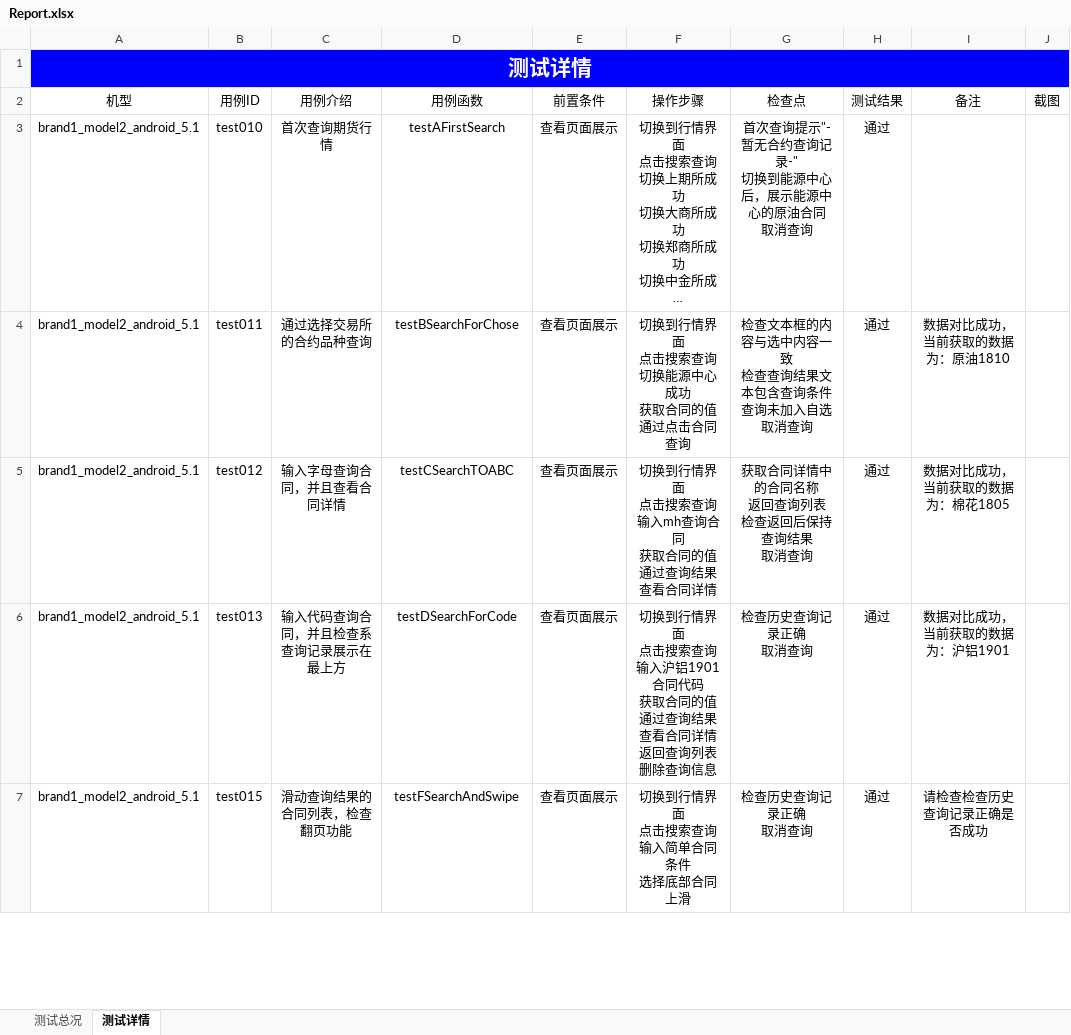
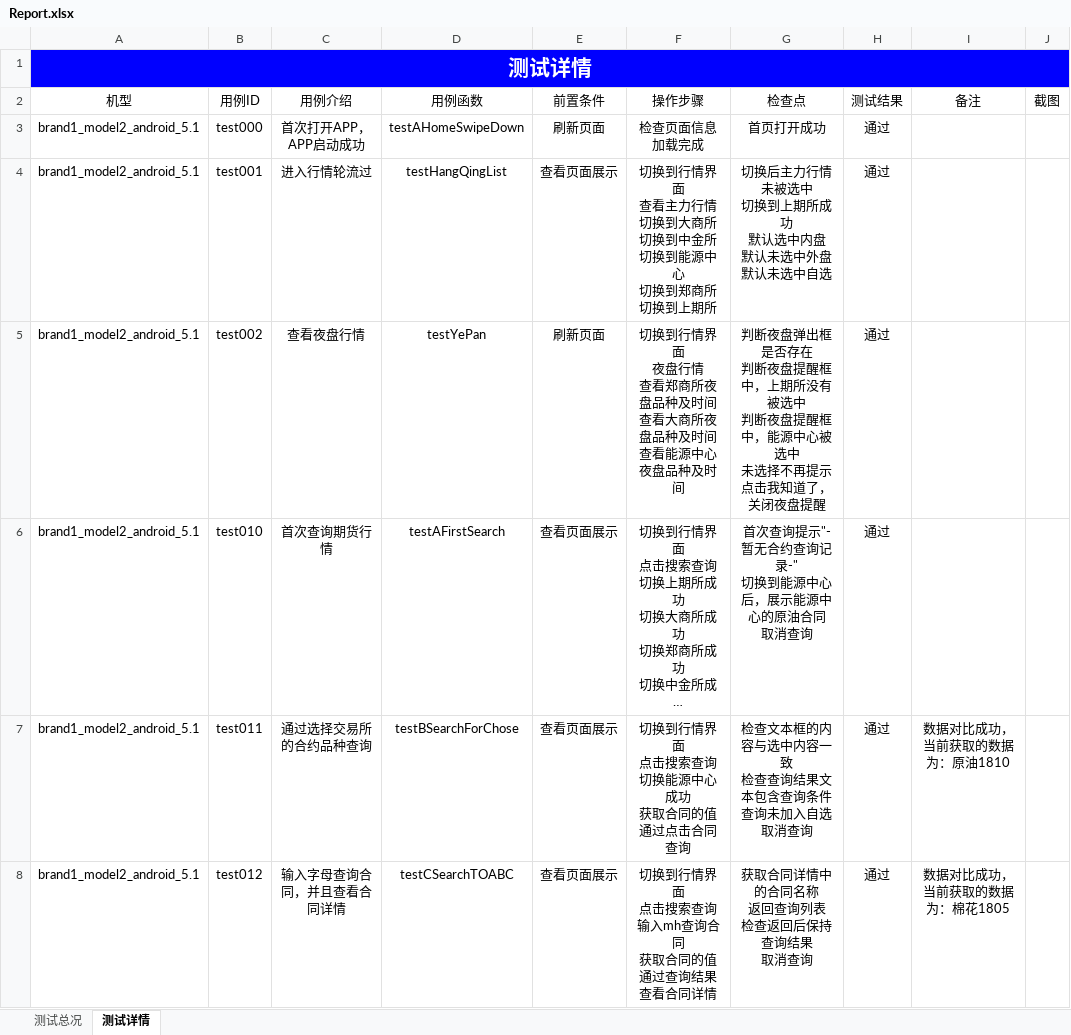
Before and after one commit to leila-wu/pythonAppium, an Excel workbook: Report/Report.xlsx, sheet 测试详情, drawn as a sheet; only a part is shown; the shorter side is filled out with more unchanged rows; long unchanged cells end in …; values as stored, in another font and other column widths than the file's, no borders; ↵ is a line break in a cell; the diff names each change by its address in the sheet, - before the commit and + after, or states it on an @@ line.

```diff
--- a/Report/Report.xlsx (sheet 测试详情)
+++ b/Report/Report.xlsx (sheet 测试详情)
+row 3: brand1_model2_android_5.1 | test000 | 首次打开APP，APP启动成功 | testAHomeSwipeDown | 刷新页面 | 检查页面信息加载完成 | 首页打开成功 | 通过
+row 4: brand1_model2_android_5.1 | test001 | 进入行情轮流过 | testHangQingList | 查看页面展示 | 切换到行情界面 ↵ 查看主力行情 ↵ 切换到大商所 ↵ 切换到中金所 ↵ 切换到能源中心 ↵ 切换到郑商所 ↵ 切换到上期所 | 切换后主力行情未被选中 ↵ 切换到上期所成功 ↵ 默认选中内盘 ↵ 默认未选中外盘 ↵ 默认未选中自选 | 通过
+row 5: brand1_model2_android_5.1 | test002 | 查看夜盘行情 | testYePan | 刷新页面 | 切换到行情界面 ↵ 夜盘行情 ↵ 查看郑商所夜盘品种及时间 ↵ 查看大商所夜盘品种及时间 ↵ 查看能源中心夜盘品种及时间 | 判断夜盘弹出框是否存在 ↵ 判断夜盘提醒框中，上期所没有被选中 ↵ 判断夜盘提醒框中，能源中心被选中 ↵ 未选择不再提示 ↵ 点击我知道了，关闭夜盘提醒 | 通过
```
Also changed, not shown: sheet 测试总况, charts or pictures, 12 other files.
